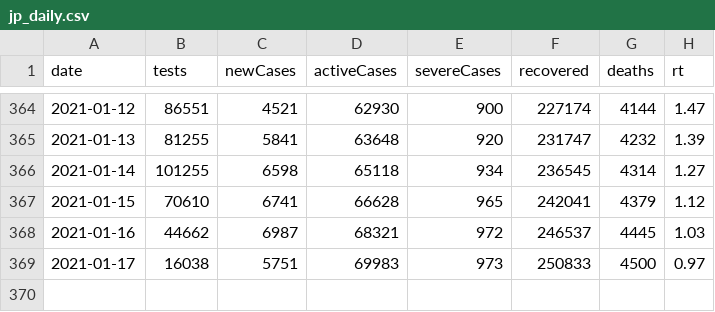
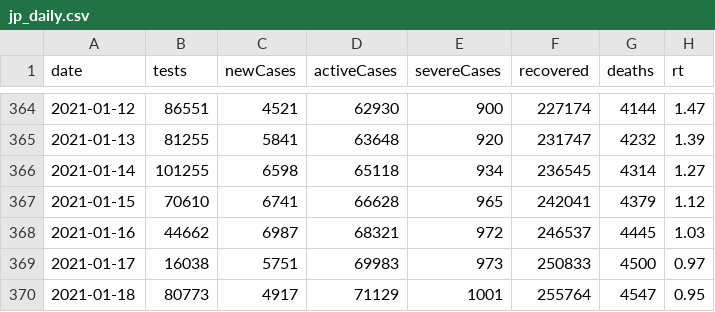
Before and after one commit to kj-9/covid19jp, a CSV file: data-raw/dist/jp_daily.csv, drawn as a sheet; only a part is shown, gaps mark what is left out; the diff names each change by its address in the sheet, - before the commit and + after, or states it on an @@ line.

```diff
--- a/data-raw/dist/jp_daily.csv
+++ b/data-raw/dist/jp_daily.csv
+row 370: 2021-01-18 | 80773 | 4917 | 71129 | 1001 | 255764 | 4547 | 0.95
```
Also changed, not shown: data-raw/dist/pref_daily.csv, 7 other files.
